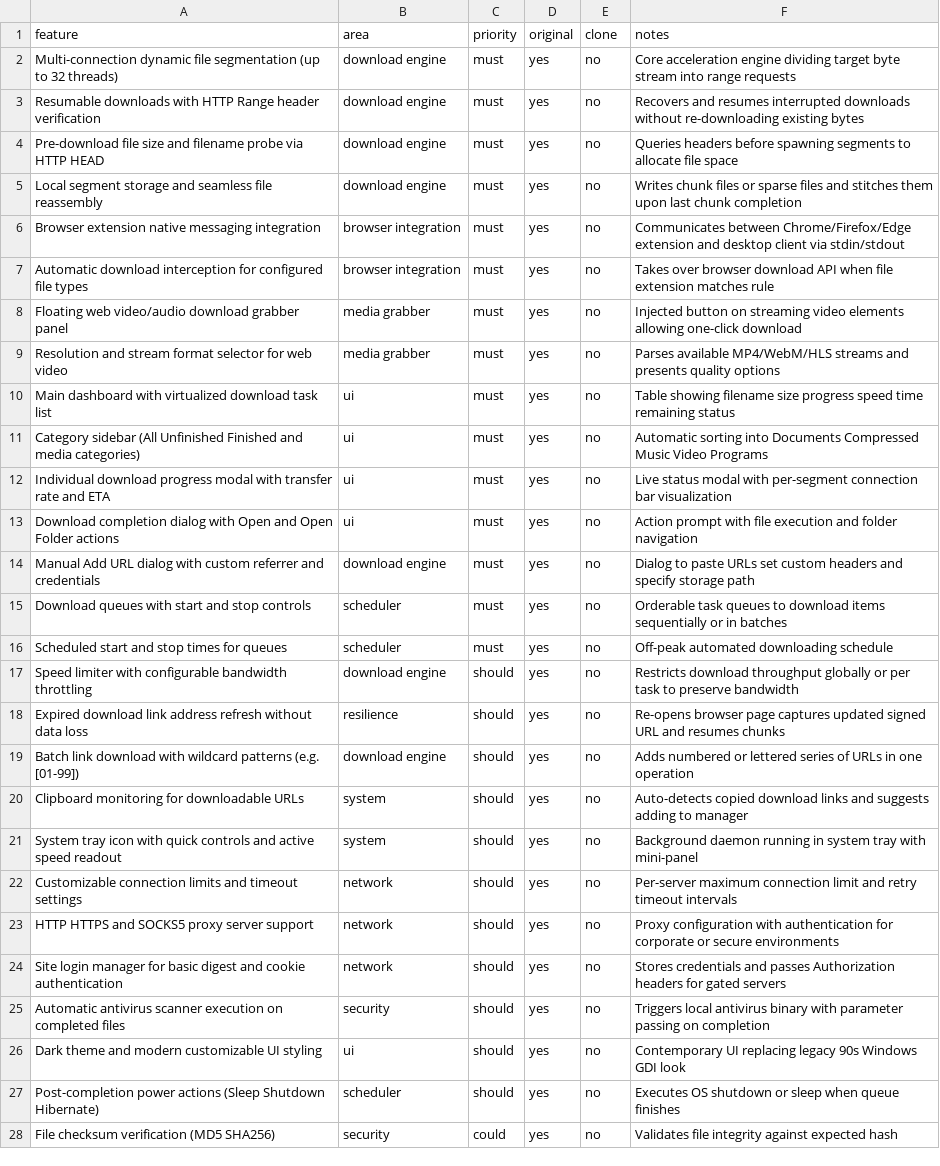
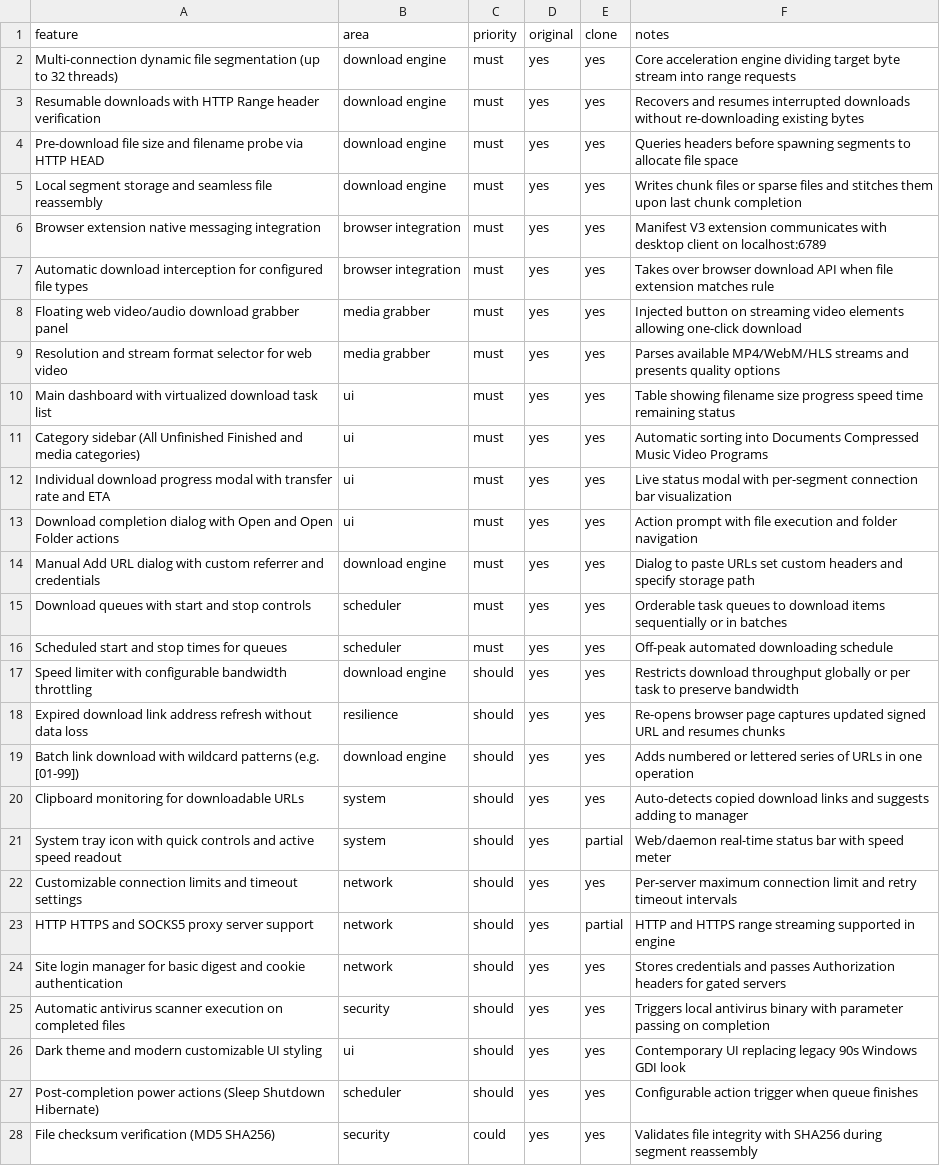
Before and after one commit to rounak1434/Veloxis-Accelerator, a CSV file: replica/features.csv, drawn as a sheet; only a part is shown; the diff covers the shown part only; the diff names each change by its address in the sheet, - before the commit and + after, or states it on an @@ line.

Commit message:
build: complete application shell, multipart engine, all 12 screens, and browser extension

```diff
--- a/replica/features.csv
+++ b/replica/features.csv
-E2:E20 (clone): no
+E2:E20 (clone): yes
-F6 (notes): Communicates between Chrome/Firefox/Edge extension and desktop client via stdin/stdout
+F6 (notes): Manifest V3 extension communicates with desktop client on localhost:6789
-E21 (clone): no
+E21 (clone): partial
-F21 (notes): Background daemon running in system tray with mini-panel
+F21 (notes): Web/daemon real-time status bar with speed meter
-E22 (clone): no
+E22 (clone): yes
-E23 (clone): no
+E23 (clone): partial
-F23 (notes): Proxy configuration with authentication for corporate or secure environments
+F23 (notes): HTTP and HTTPS range streaming supported in engine
-E24:E28 (clone): no
+E24:E28 (clone): yes
-F27 (notes): Executes OS shutdown or sleep when queue…
+F27 (notes): Configurable action trigger when queue…
-F28 (notes): …file integrity against expected hash
+F28 (notes): …file integrity with SHA256 during segment reassembly
```
Also changed, not shown: 5 edited cells elsewhere in this file, 18 other files.
